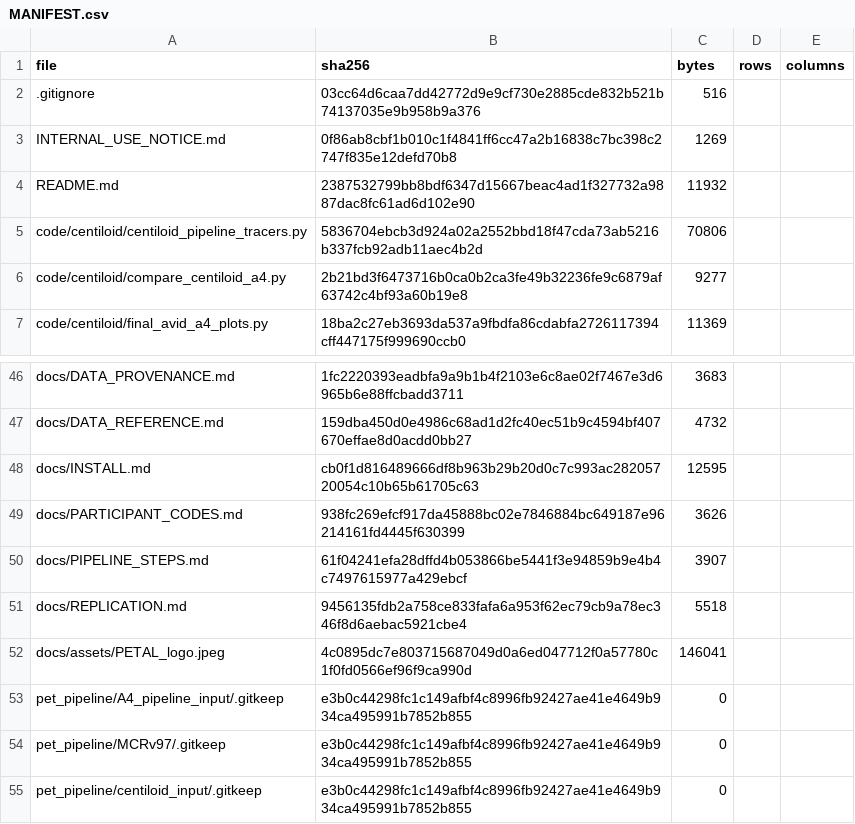
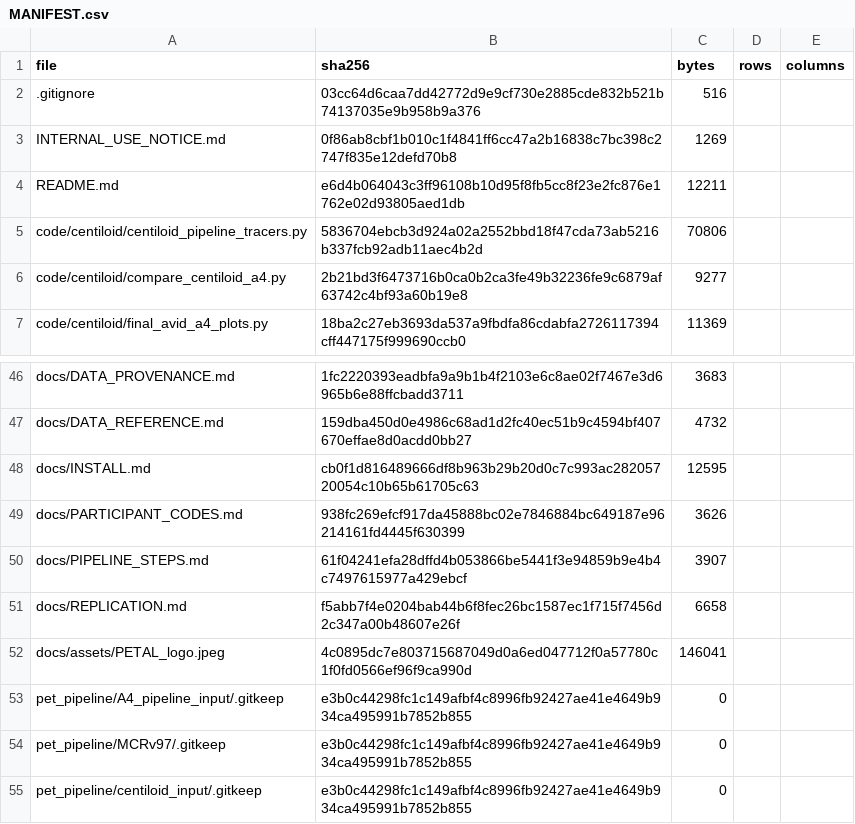
Before and after one commit to inbrainlab/PETAL, a CSV file: MANIFEST.csv, drawn as a sheet; only a part is shown, gaps mark what is left out.

```diff
--- a/MANIFEST.csv
+++ b/MANIFEST.csv
@@ -3,3 +3,3 @@ file,sha256,bytes,rows,columns
 INTERNAL_USE_NOTICE.md,0f86ab8cbf1b010c1f4841ff6cc47a2b16838c7bc398c2747f835e12defd70b8,1269,,
-README.md,2387532799bb8bdf6347d15667beac4ad1f327732a9887dac8fc61ad6d102e90,11932,,
+README.md,e6d4b064043c3ff96108b10d95f8fb5cc8f23e2fc876e1762e02d93805aed1db,12211,,
 code/centiloid/centiloid_pipeline_tracers.py,5836704ebcb3d924a02a2552bbd18f47cda73ab5216b337fcb92adb11aec4b2d,70806,,
@@ -50,3 +50,3 @@ docs/PARTICIPANT_CODES.md,938fc269efcf917da45888bc02e7846884bc649187e96214161fd4
 docs/PIPELINE_STEPS.md,61f04241efa28dffd4b053866be5441f3e94859b9e4b4c7497615977a429ebcf,3907,,
-docs/REPLICATION.md,9456135fdb2a758ce833fafa6a953f62ec79cb9a78ec346f8d6aebac5921cbe4,5518,,
+docs/REPLICATION.md,f5abb7f4e0204bab44b6f8fec26bc1587ec1f715f7456d2c347a00b48607e26f,6658,,
 docs/assets/PETAL_logo.jpeg,4c0895dc7e803715687049d0a6ed047712f0a57780c1f0fd0566ef96f9ca990d,146041,,
```
Also changed, not shown: 3 other files.
